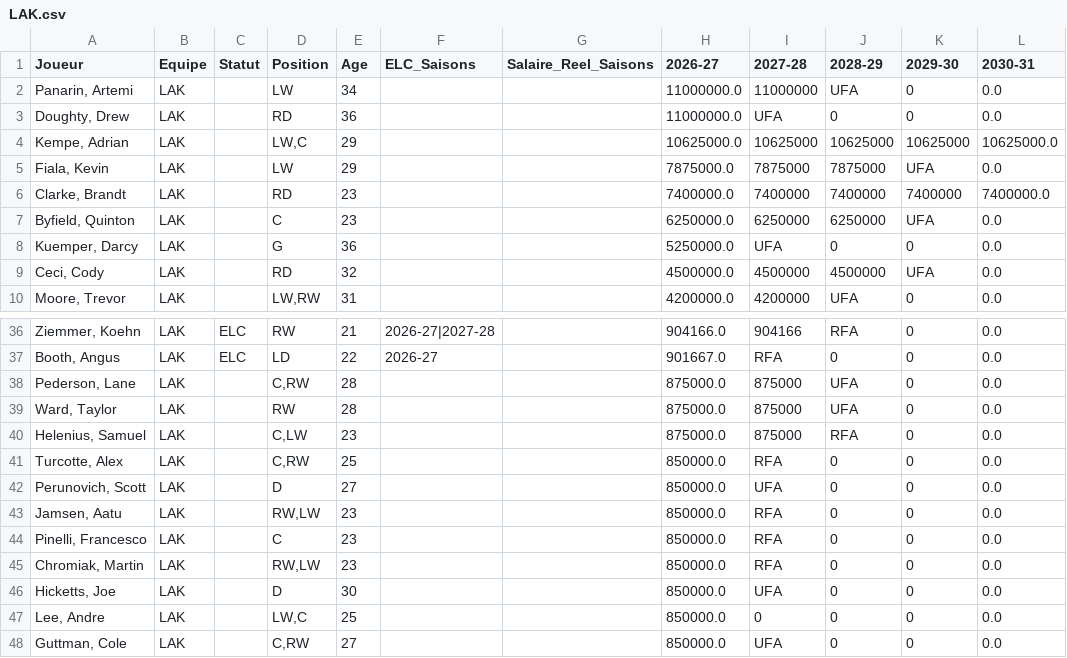
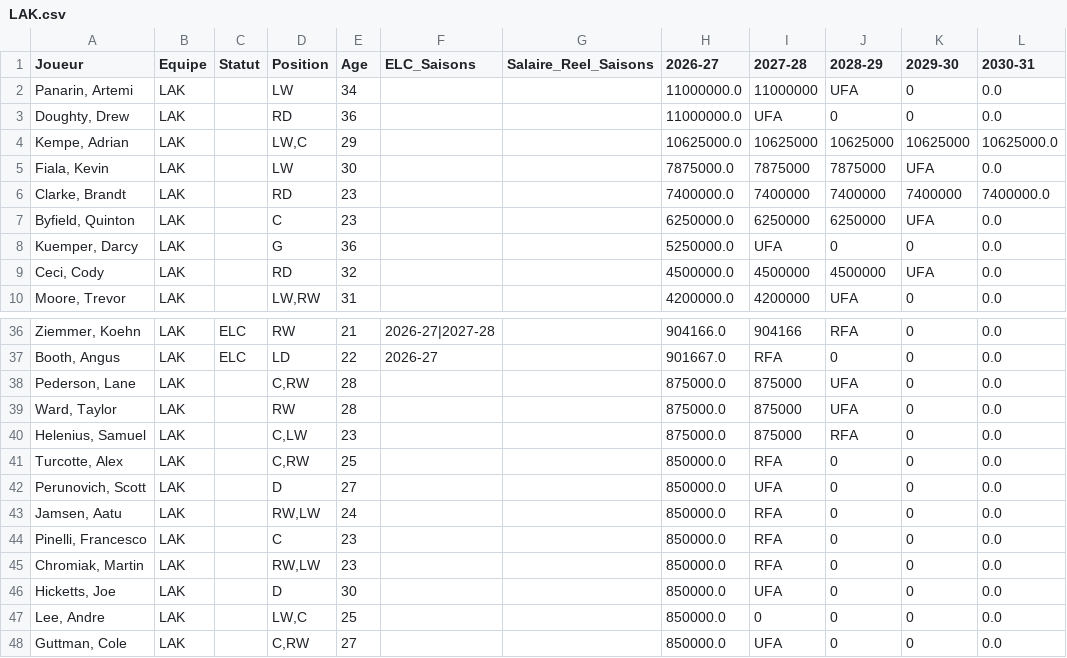
Before and after one commit to boucherdavid/DB_Hockey_Manager, a CSV file: python_script/teams_offline/LAK.csv, drawn as a sheet; only a part is shown, gaps mark what is left out.

```diff
--- a/python_script/teams_offline/LAK.csv
+++ b/python_script/teams_offline/LAK.csv
@@ -4,3 +4,3 @@ Doughty, Drew;LAK;;RD;36;;;11000000.0;UFA;0;0;0.0
 Kempe, Adrian;LAK;;LW,C;29;;;10625000.0;10625000;10625000;10625000;10625000.0
-Fiala, Kevin;LAK;;LW;29;;;7875000.0;7875000;7875000;UFA;0.0
+Fiala, Kevin;LAK;;LW;30;;;7875000.0;7875000;7875000;UFA;0.0
 Clarke, Brandt;LAK;;RD;23;;;7400000.0;7400000;7400000;7400000;7400000.0
@@ -42,3 +42,3 @@ Turcotte, Alex;LAK;;C,RW;25;;;850000.0;RFA;0;0;0.0
 Perunovich, Scott;LAK;;D;27;;;850000.0;UFA;0;0;0.0
-Jamsen, Aatu;LAK;;RW,LW;23;;;850000.0;RFA;0;0;0.0
+Jamsen, Aatu;LAK;;RW,LW;24;;;850000.0;RFA;0;0;0.0
 Pinelli, Francesco;LAK;;C;23;;;850000.0;RFA;0;0;0.0
```
Also changed, not shown: python_script/PuckPedia_offline.csv, python_script/PuckPedia_update.csv, 7 other files.
